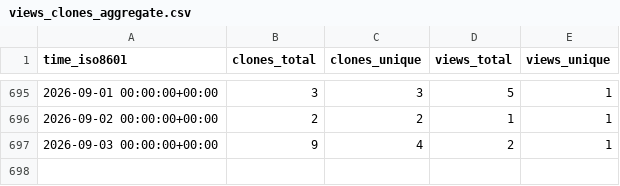
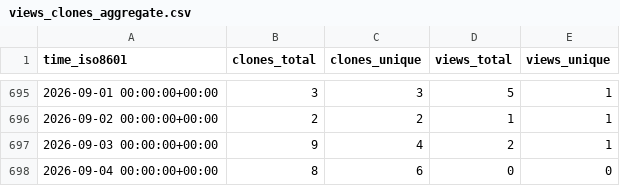
Before and after one commit to peff74/ACS712_ESP8266, a CSV file: peff74/ACS712_ESP8266/ghrs-data/views_clones_aggregate.csv, drawn as a sheet; only a part is shown, gaps mark what is left out.

```diff
--- a/peff74/ACS712_ESP8266/ghrs-data/views_clones_aggregate.csv
+++ b/peff74/ACS712_ESP8266/ghrs-data/views_clones_aggregate.csv
@@ -697 +697,2 @@ time_iso8601,clones_total,clones_unique,views_total,views_unique
 2026-09-03 00:00:00+00:00,9,4,2,1
+2026-09-04 00:00:00+00:00,8,6,0,0
```
Also changed, not shown: 1 other file.
